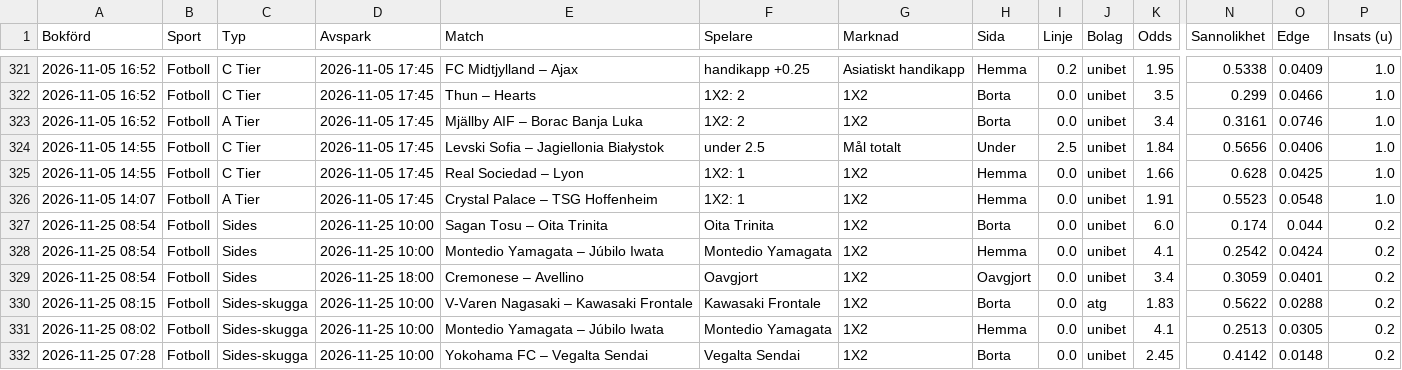
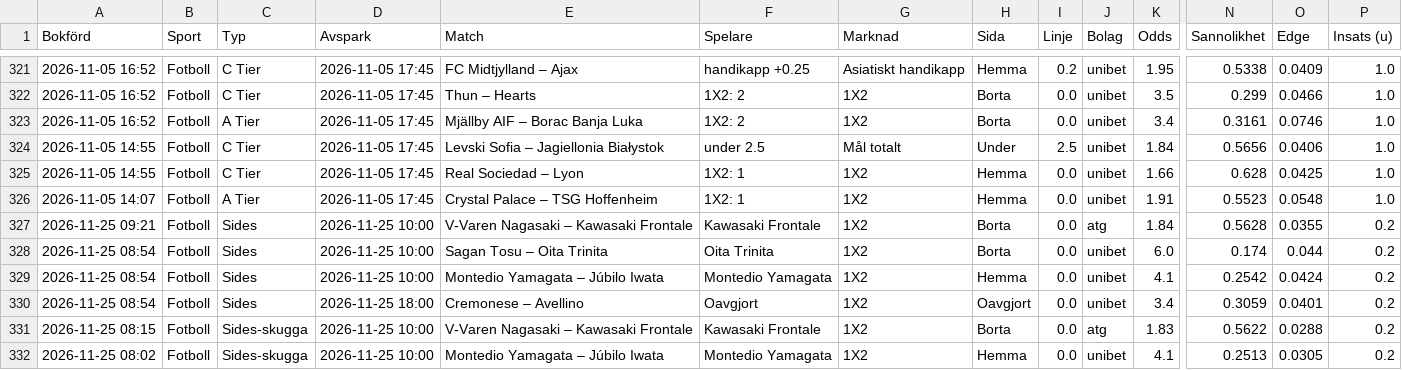
Before and after one commit to FatFockFrank888/propsbot, a CSV file: site/csv/fotboll.csv, drawn as a sheet; only a part is shown, gaps mark what is left out; the shorter side is filled out with more unchanged rows; rows hold the shown columns only; the diff names each change by its address in the sheet, - before the commit and + after, or states it on an @@ line.

```diff
--- a/site/csv/fotboll.csv
+++ b/site/csv/fotboll.csv
+row 327: 2026-11-25 09:21 | Fotboll | Sides | 2026-11-25 10:00 | V-Varen Nagasaki – Kawasaki Frontale | Kawasaki Frontale | 1X2 | Borta | 0.0 | atg | 1.84 | 0.5628 | 0.0355 | 0.2
```
Also changed, not shown: site/csv/sammanfattning.csv, 24 other files.
